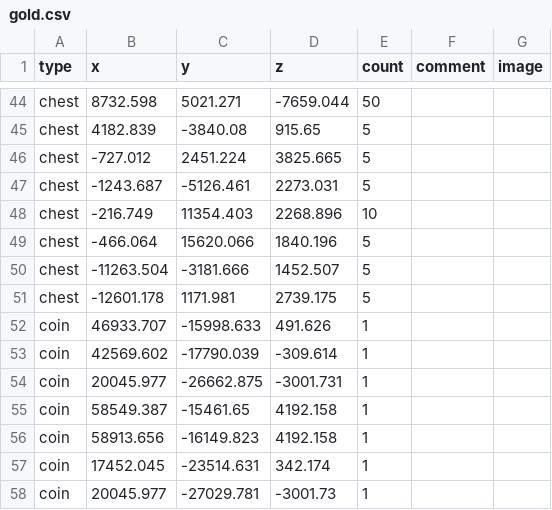
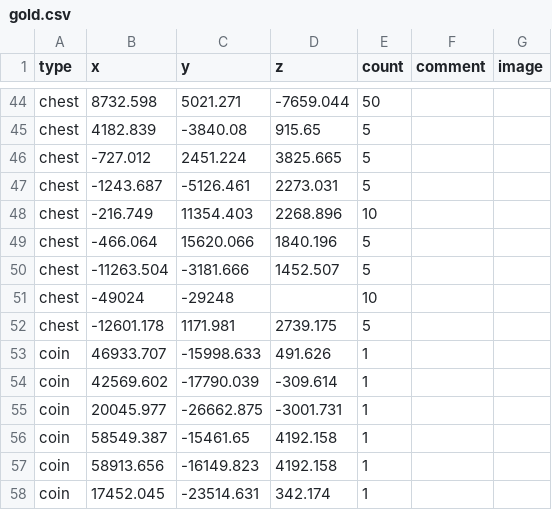
Before and after one commit to SupraGamesCommunity/map-sl, a CSV file: data/gold.csv, drawn as a sheet; only a part is shown, gaps mark what is left out; the shorter side is filled out with more unchanged rows; the diff names each change by its address in the sheet, - before the commit and + after, or states it on an @@ line.

```diff
--- a/data/gold.csv
+++ b/data/gold.csv
+row 51: chest | -49024 | -29248 |  | 10
```
Also changed, not shown: data/upgrades.csv.
